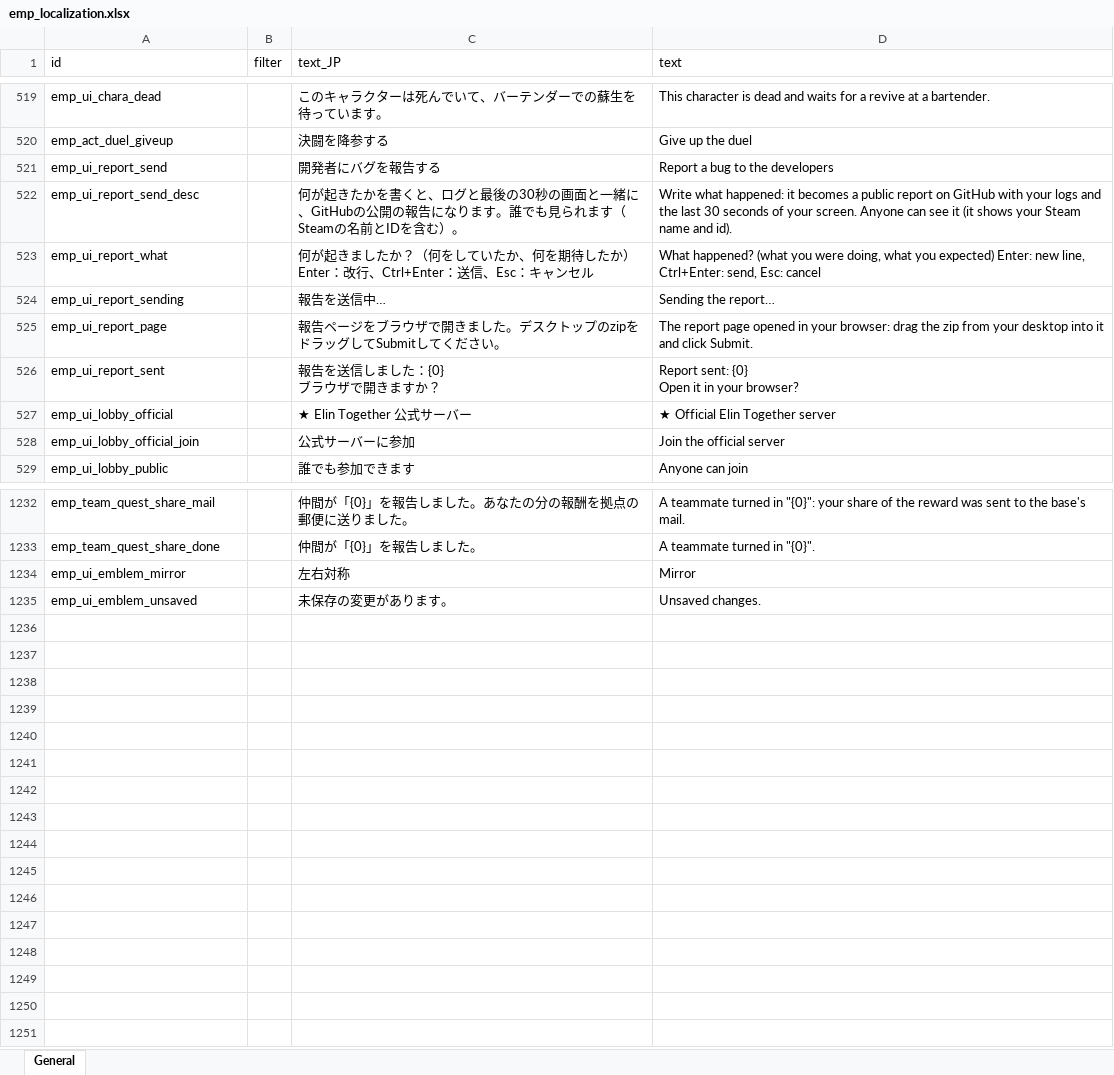
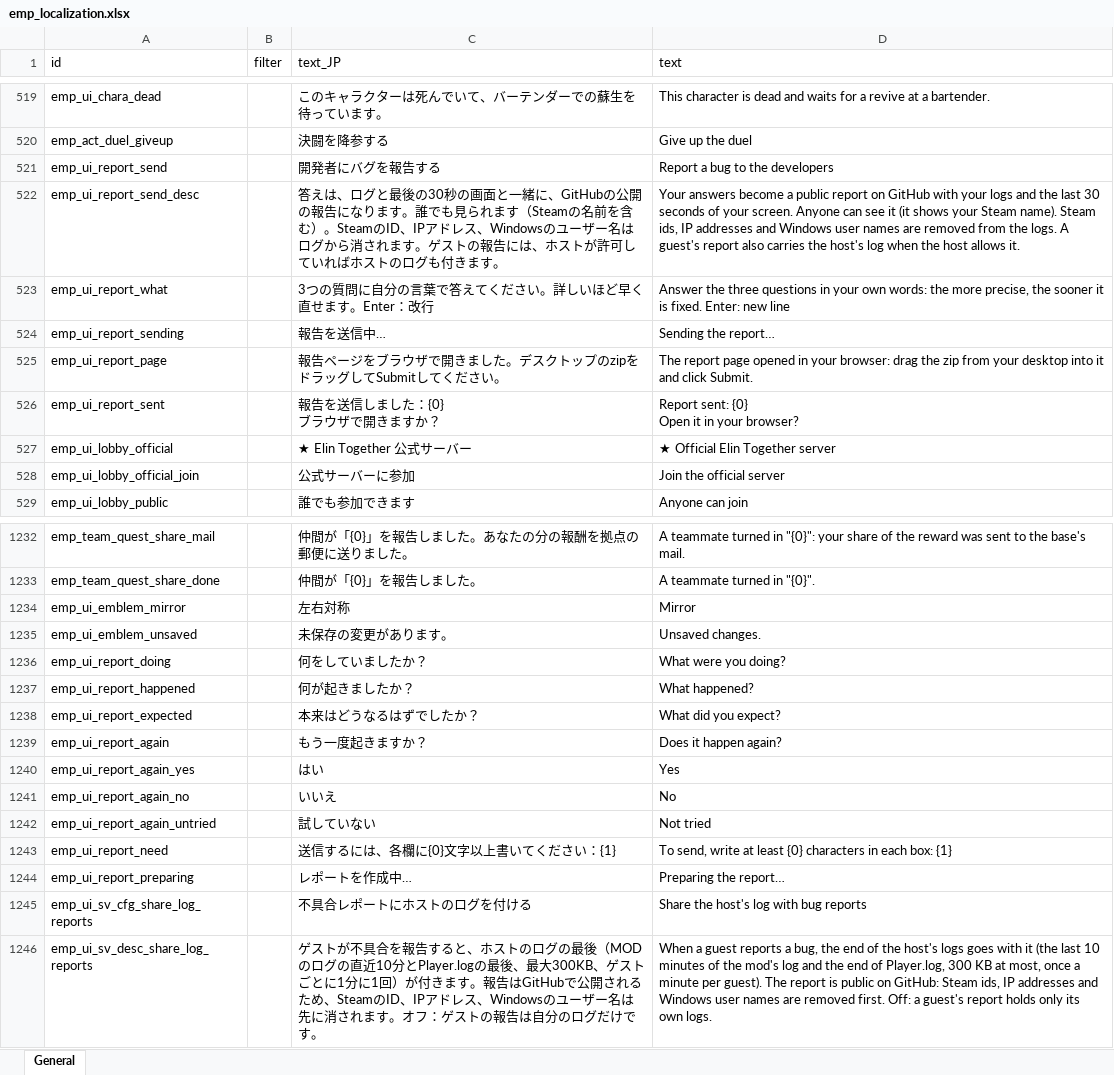
Before and after one commit to jeanfreger/elin-together-independence, an Excel workbook: package/LangMod/EN/emp_localization.xlsx, sheet General, drawn as a sheet; only a part is shown, gaps mark what is left out; values as stored, in another font and other column widths than the file's, no borders; the diff names each change by its address in the sheet, - before the commit and + after, or states it on an @@ line.

```diff
--- a/package/LangMod/EN/emp_localization.xlsx (sheet General)
+++ b/package/LangMod/EN/emp_localization.xlsx (sheet General)
-C522 (text_JP): 何が起きたかを書くと、ログと最後の30秒の画面と一緒に、GitHubの公開の報告になります。誰でも見られます（Steamの名前とIDを含む）。
+C522 (text_JP): 答えは、ログと最後の30秒の画面と一緒に、GitHubの公開の報告になります。誰でも見られます（Steamの名前を含む）。SteamのID、IPアドレス、Windowsのユーザー名はログから消されます。ゲストの報告には、ホストが許可していればホストのログも付きます。
-D522 (text): Write what happened: it becomes a public report on GitHub with your logs and the last 30 seconds of your screen. Anyone can see it (it shows your Steam name and id).
+D522 (text): Your answers become a public report on GitHub with your logs and the last 30 seconds of your screen. Anyone can see it (it shows your Steam name). Steam ids, IP addresses and Windows user names are removed from the logs. A guest's report also carries the host's log when the host allows it.
-C523 (text_JP): 何が起きましたか？（何をしていたか、何を期待したか） Enter：改行、Ctrl+Enter：送信、Esc：キャンセル
+C523 (text_JP): 3つの質問に自分の言葉で答えてください。詳しいほど早く直せます。Enter：改行
-D523 (text): What happened? (what you were doing, what you expected) Enter: new line, Ctrl+Enter: send, Esc: cancel
+D523 (text): Answer the three questions in your own words: the more precise, the sooner it is fixed. Enter: new line
+row 1236: emp_ui_report_doing |  | 何をしていましたか？ | What were you doing?
+row 1237: emp_ui_report_happened |  | 何が起きましたか？ | What happened?
+row 1238: emp_ui_report_expected |  | 本来はどうなるはずでしたか？ | What did you expect?
+row 1239: emp_ui_report_again |  | もう一度起きますか？ | Does it happen again?
+row 1240: emp_ui_report_again_yes |  | はい | Yes
+row 1241: emp_ui_report_again_no |  | いいえ | No
+row 1242: emp_ui_report_again_untried |  | 試していない | Not tried
+row 1243: emp_ui_report_need |  | 送信するには、各欄に{0}文字以上書いてください：{1} | To send, write at least {0} characters in each box: {1}
+row 1244: emp_ui_report_preparing |  | レポートを作成中… | Preparing the report…
+row 1245: emp_ui_sv_cfg_share_log_reports |  | 不具合レポートにホストのログを付ける | Share the host's log with bug reports
+row 1246: emp_ui_sv_desc_share_log_reports |  | ゲストが不具合を報告すると、ホストのログの最後（MODのログの直近10分とPlayer.logの最後、最大300KB、ゲストごとに1分に1回）が付きます。報告はGitHubで公開されるため、SteamのID、IPアドレス、Windowsのユーザー名は先に消されます。オフ：ゲストの報告は自分のログだけです。 | When a guest reports a bug, the end of the host's logs goes with it (the last 10 minutes of the mod's log and the end of Player.log, 300 KB at most, once a minute per guest). The report is public on GitHub: Steam ids, IP addresses and Windows user names are removed first. Off: a guest's report holds only its own logs.
```
Also changed, not shown: 10 other files.
